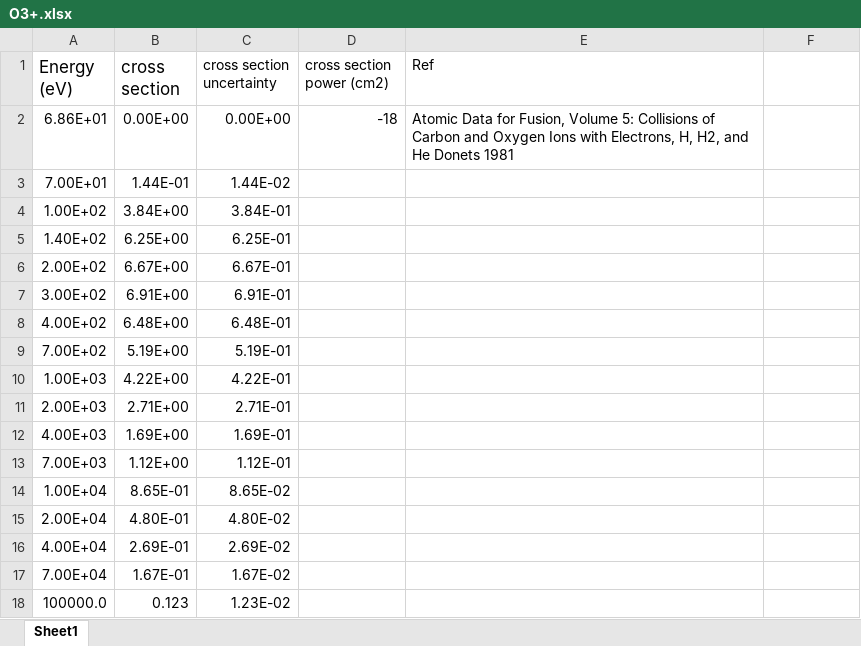
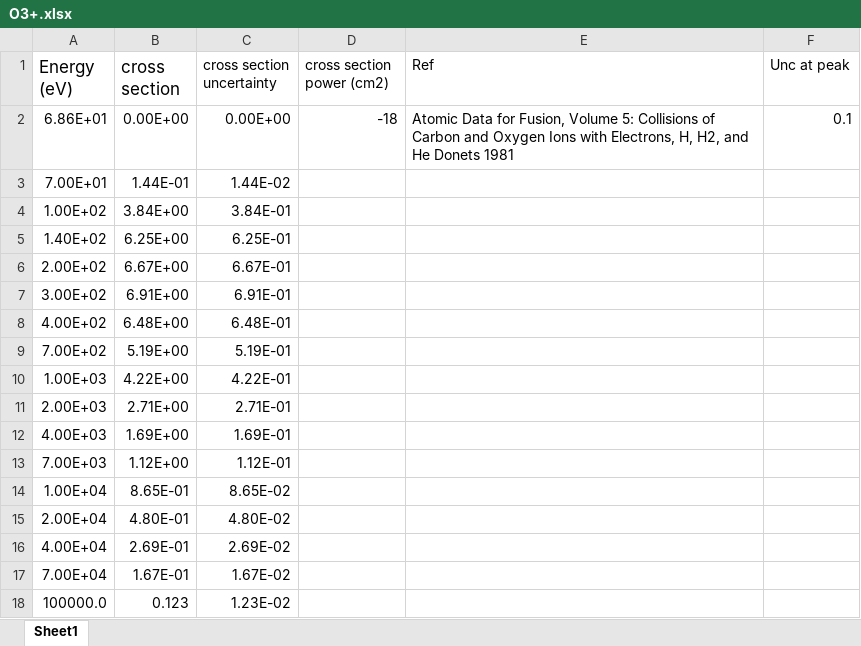
Before and after one commit to gmondee/CHANDRA-Rates, an Excel workbook: csdata/O/SI/O3+.xlsx, sheet Sheet1, drawn as a sheet; values as stored, in another font and other column widths than the file's, no borders; the diff names each change by its address in the sheet, - before the commit and + after, or states it on an @@ line.

```diff
--- a/csdata/O/SI/O3+.xlsx (sheet Sheet1)
+++ b/csdata/O/SI/O3+.xlsx (sheet Sheet1)
-F1: (empty)
+F1: Unc at peak
-F2 (Unc at peak): (empty)
+F2 (Unc at peak): 0.1
```
Also changed, not shown: csdata/O/SI/O0+.xlsx, csdata/O/SI/O1+.xlsx, 10 other files.
